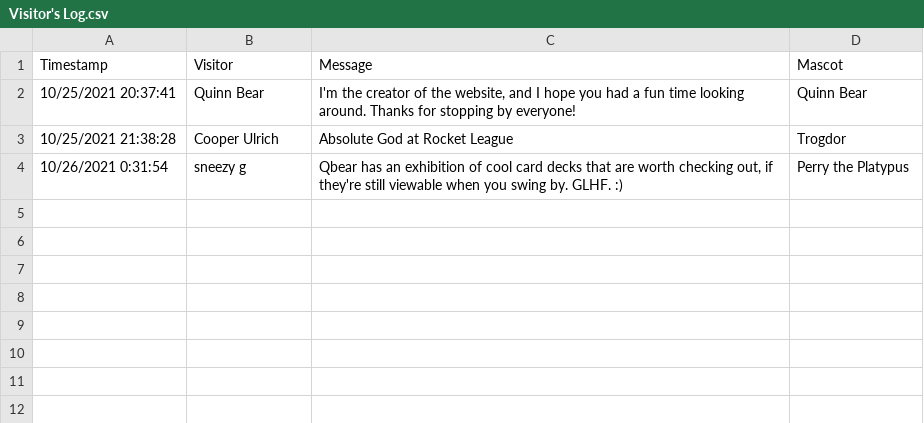
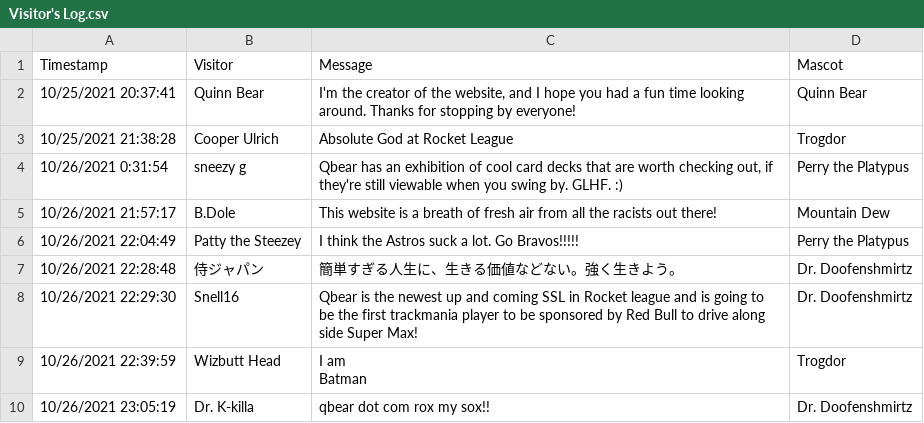
Before and after one commit to qknapper/qknapper.github.io, a CSV file: Visitor'sLog/Visitor's Log.csv, drawn as a sheet; ↵ is a line break in a cell; the diff names each change by its address in the sheet, - before the commit and + after, or states it on an @@ line.

Commit message:
visitors log 10 27 2021

```diff
--- a/Visitor'sLog/Visitor's Log.csv
+++ b/Visitor'sLog/Visitor's Log.csv
+row 5: 10/26/2021 21:57:17 | B.Dole | This website is a breath of fresh air from all the racists out there! | Mountain Dew
+row 6: 10/26/2021 22:04:49 | Patty the Steezey | I think the Astros suck a lot. Go Bravos!!!!! | Perry the Platypus
+row 7: 10/26/2021 22:28:48 | 侍ジャパン | 簡単すぎる人生に、生きる価値などない。強く生きよう。 | Dr. Doofenshmirtz
+row 8: 10/26/2021 22:29:30 | Snell16 | Qbear is the newest up and coming SSL in Rocket league and is going to be the first trackmania player to be sponsored by Red Bull to drive along side Super Max! | Dr. Doofenshmirtz
+row 9: 10/26/2021 22:39:59 | Wizbutt Head | I am ↵ Batman | Trogdor
+row 10: 10/26/2021 23:05:19 | Dr. K-killa | qbear dot com rox my sox!! | Dr. Doofenshmirtz
```
Also changed, not shown: 2 other files.
